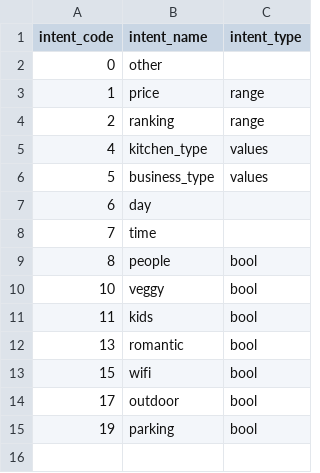
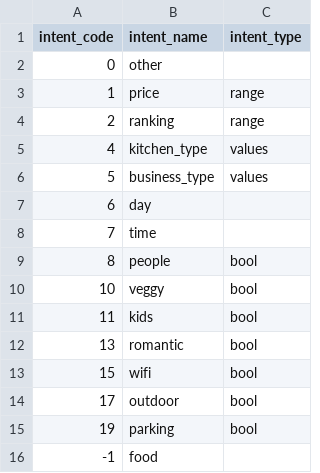
Before and after one commit to amirashiri/chatbot, a CSV file: intent_codes.csv, drawn as a sheet; the diff names each change by its address in the sheet, - before the commit and + after, or states it on an @@ line.

```diff
--- a/intent_codes.csv
+++ b/intent_codes.csv
+row 16: -1 | food
```
Also changed, not shown: intents.csv.
